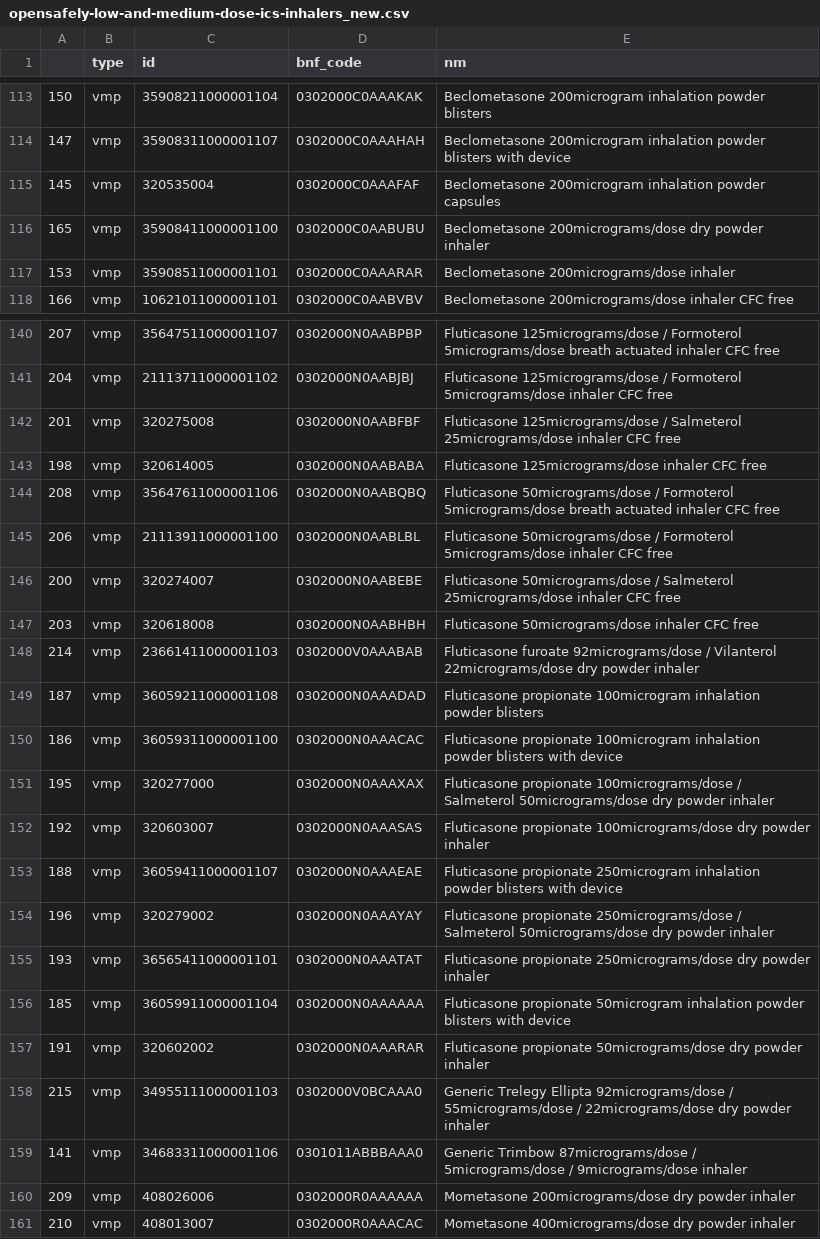
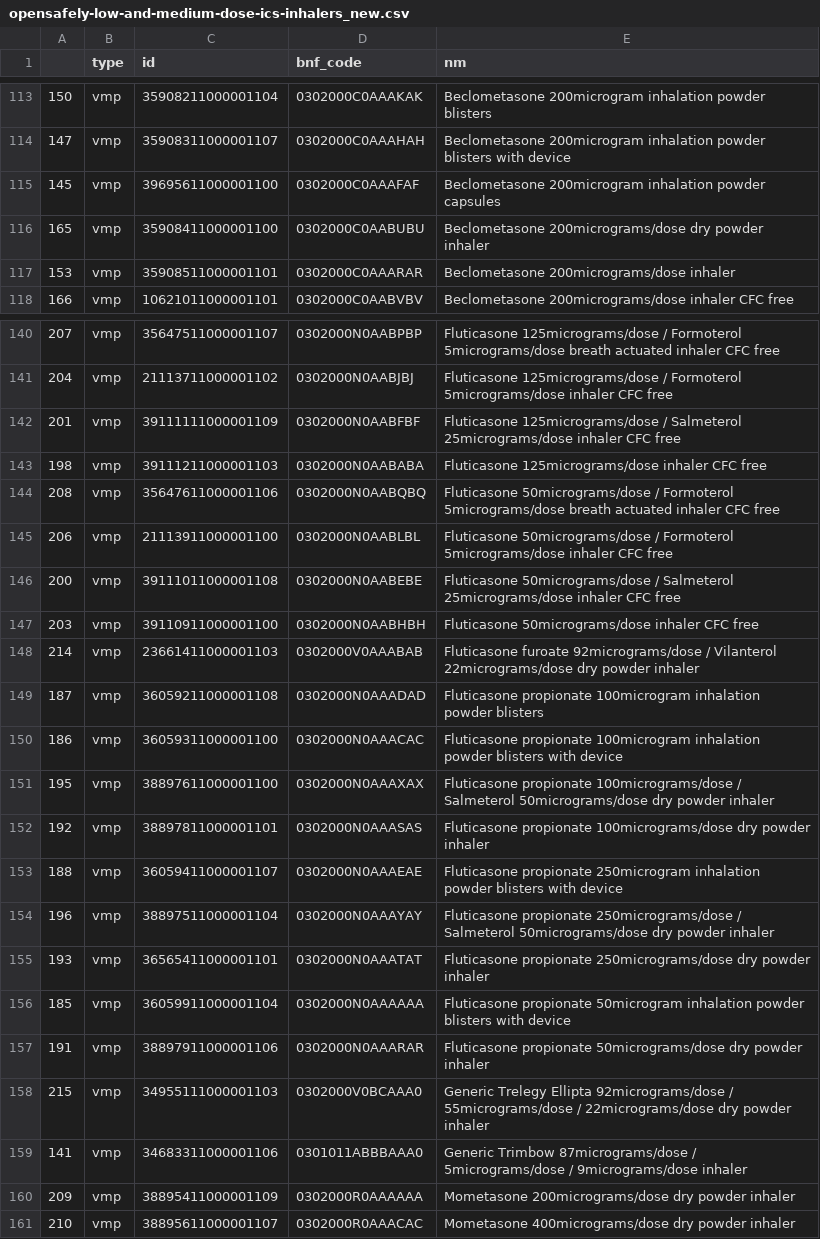
Before and after one commit to opensafely/dmd_codelist_investigation, a CSV file: local_codelists/opensafely-low-and-medium-dose-ics-inhalers_new.csv, drawn as a sheet; only a part is shown, gaps mark what is left out; the diff covers the shown part only.

```diff
--- a/local_codelists/opensafely-low-and-medium-dose-ics-inhalers_new.csv
+++ b/local_codelists/opensafely-low-and-medium-dose-ics-inhalers_new.csv
@@ -114,3 +114,3 @@
 147,vmp,35908311000001107,0302000C0AAAHAH,Beclometasone 200microgram inhalation powder blisters with device
-145,vmp,320535004,0302000C0AAAFAF,Beclometasone 200microgram inhalation powder capsules
+145,vmp,39695611000001100,0302000C0AAAFAF,Beclometasone 200microgram inhalation powder capsules
 165,vmp,35908411000001100,0302000C0AABUBU,Beclometasone 200micrograms/dose dry powder inhaler
@@ -141,8 +141,8 @@
 204,vmp,21113711000001102,0302000N0AABJBJ,Fluticasone 125micrograms/dose / Formoterol 5micrograms/dose inhaler CFC free
-201,vmp,320275008,0302000N0AABFBF,Fluticasone 125micrograms/dose / Salmeterol 25micrograms/dose inhaler CFC free
-198,vmp,320614005,0302000N0AABABA,Fluticasone 125micrograms/dose inhaler CFC free
+201,vmp,39111111000001109,0302000N0AABFBF,Fluticasone 125micrograms/dose / Salmeterol 25micrograms/dose inhaler CFC free
+198,vmp,39111211000001103,0302000N0AABABA,Fluticasone 125micrograms/dose inhaler CFC free
 208,vmp,35647611000001106,0302000N0AABQBQ,Fluticasone 50micrograms/dose / Formoterol 5micrograms/dose breath actuated inhaler CFC free
 206,vmp,21113911000001100,0302000N0AABLBL,Fluticasone 50micrograms/dose / Formoterol 5micrograms/dose inhaler CFC free
-200,vmp,320274007,0302000N0AABEBE,Fluticasone 50micrograms/dose / Salmeterol 25micrograms/dose inhaler CFC free
-203,vmp,320618008,0302000N0AABHBH,Fluticasone 50micrograms/dose inhaler CFC free
+200,vmp,39111011000001108,0302000N0AABEBE,Fluticasone 50micrograms/dose / Salmeterol 25micrograms/dose inhaler CFC free
+203,vmp,39110911000001100,0302000N0AABHBH,Fluticasone 50micrograms/dose inhaler CFC free
 214,vmp,23661411000001103,0302000V0AAABAB,Fluticasone furoate 92micrograms/dose / Vilanterol 22micrograms/dose dry powder inhaler
@@ -150,12 +150,12 @@
 186,vmp,36059311000001100,0302000N0AAACAC,Fluticasone propionate 100microgram inhalation powder blisters with device
-195,vmp,320277000,0302000N0AAAXAX,Fluticasone propionate 100micrograms/dose / Salmeterol 50micrograms/dose dry powder inhaler
-192,vmp,320603007,0302000N0AAASAS,Fluticasone propionate 100micrograms/dose dry powder inhaler
+195,vmp,38897611000001100,0302000N0AAAXAX,Fluticasone propionate 100micrograms/dose / Salmeterol 50micrograms/dose dry powder inhaler
+192,vmp,38897811000001101,0302000N0AAASAS,Fluticasone propionate 100micrograms/dose dry powder inhaler
 188,vmp,36059411000001107,0302000N0AAAEAE,Fluticasone propionate 250microgram inhalation powder blisters with device
-196,vmp,320279002,0302000N0AAAYAY,Fluticasone propionate 250micrograms/dose / Salmeterol 50micrograms/dose dry powder inhaler
+196,vmp,38897511000001104,0302000N0AAAYAY,Fluticasone propionate 250micrograms/dose / Salmeterol 50micrograms/dose dry powder inhaler
 193,vmp,36565411000001101,0302000N0AAATAT,Fluticasone propionate 250micrograms/dose dry powder inhaler
 185,vmp,36059911000001104,0302000N0AAAAAA,Fluticasone propionate 50microgram inhalation powder blisters with device
-191,vmp,320602002,0302000N0AAARAR,Fluticasone propionate 50micrograms/dose dry powder inhaler
+191,vmp,38897911000001106,0302000N0AAARAR,Fluticasone propionate 50micrograms/dose dry powder inhaler
 215,vmp,34955111000001103,0302000V0BCAAA0,Generic Trelegy Ellipta 92micrograms/dose / 55micrograms/dose / 22micrograms/dose dry powder inhaler
 141,vmp,34683311000001106,0301011ABBBAAA0,Generic Trimbow 87micrograms/dose / 5micrograms/dose / 9micrograms/dose inhaler
-209,vmp,408026006,0302000R0AAAAAA,Mometasone 200micrograms/dose dry powder inhaler
-210,vmp,408013007,0302000R0AAACAC,Mometasone 400micrograms/dose dry powder inhaler
+209,vmp,38895411000001109,0302000R0AAAAAA,Mometasone 200micrograms/dose dry powder inhaler
+210,vmp,38895611000001107,0302000R0AAACAC,Mometasone 400micrograms/dose dry powder inhaler
```
Also changed, not shown: 1 edited cell elsewhere in this file, local_codelists/opensafely-antidiabetic-drugs_new.csv, local_codelists/opensafely-first-generation-antipsychotics-excluding-long-acting-depots-dmd_new.csv, 21 other files.
